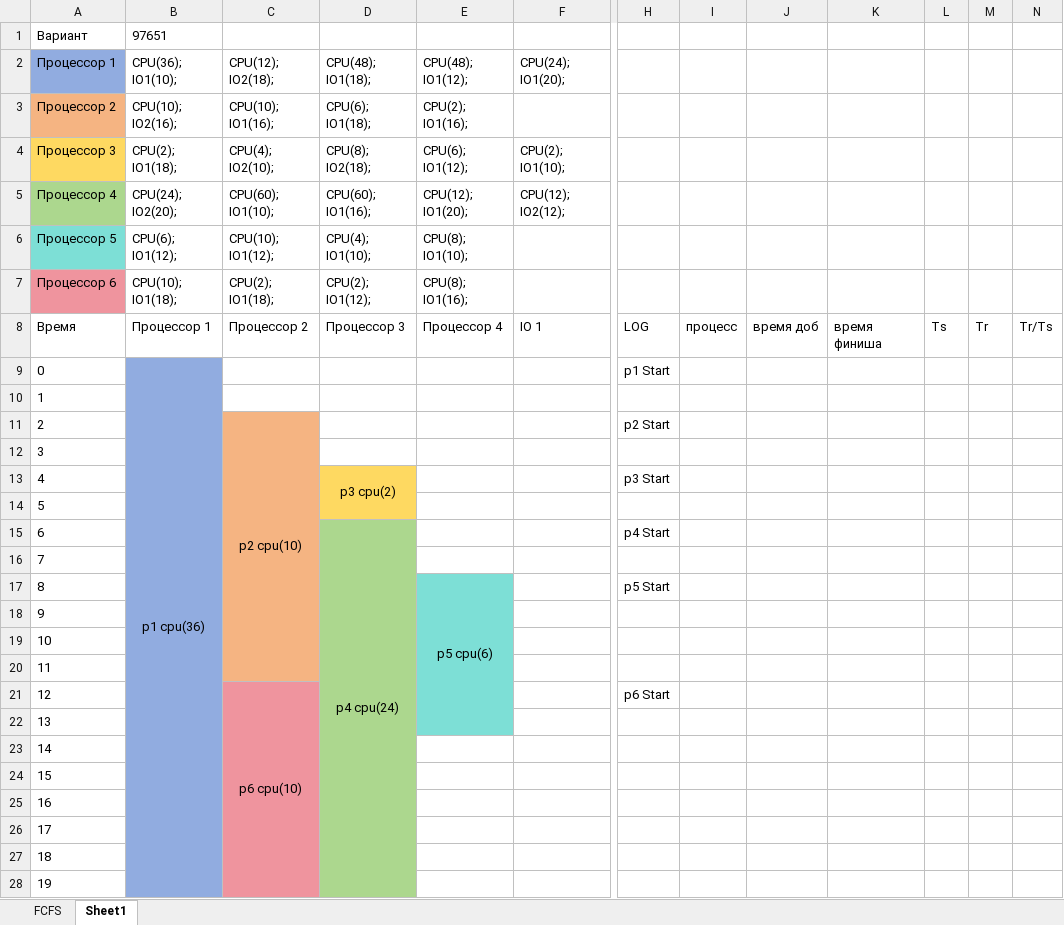
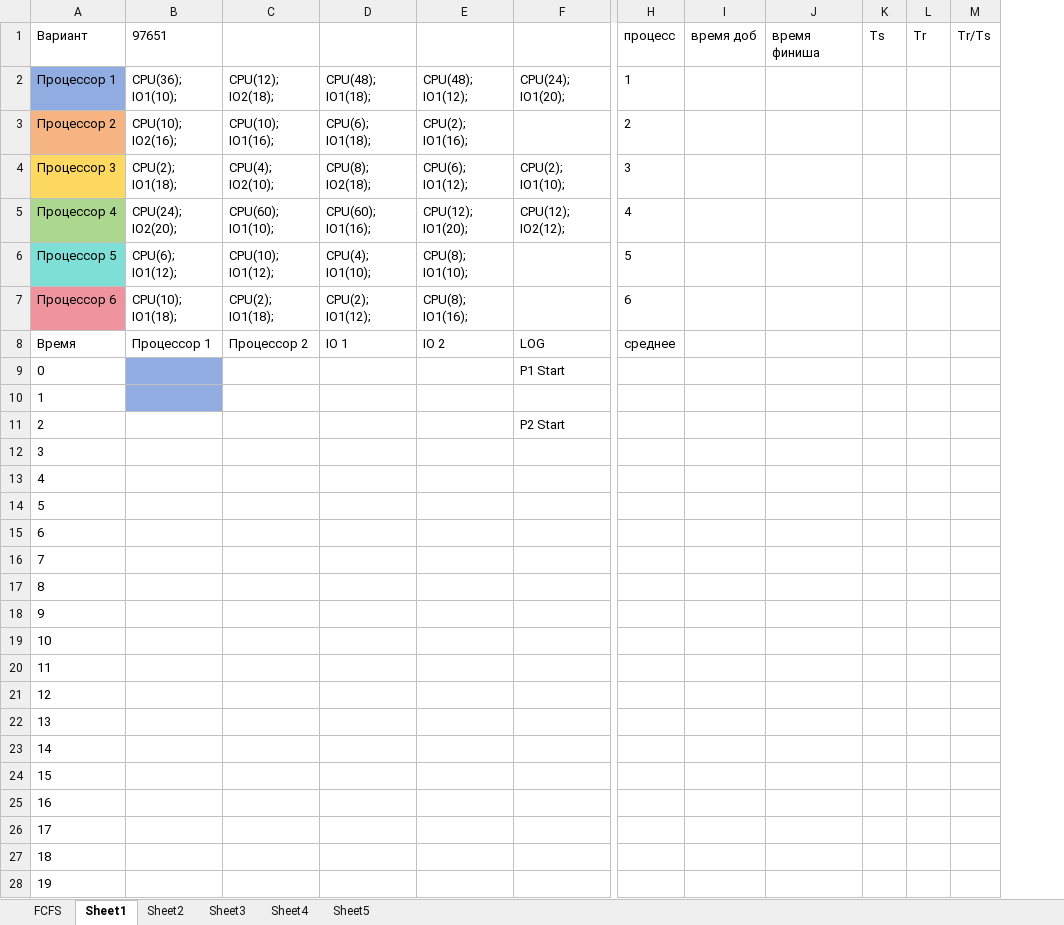
Before and after one commit to Tolia-GH/ITMO-PE, an Excel workbook: OS/Track3/MyLab1.xlsx, sheet Sheet1, drawn as a sheet; only a part is shown, gaps mark what is left out; values as stored, in another font and other column widths than the file's, no borders; removed rows and columns are numbered as before the commit, all else as after; the diff covers the shown part only; the diff names each change by its address in the sheet, - before the commit and + after, or states it on an @@ line.

```diff
--- a/OS/Track3/MyLab1.xlsx (sheet Sheet1)
+++ b/OS/Track3/MyLab1.xlsx (sheet Sheet1)
+sheet tab: Sheet2
+sheet tab: Sheet3
+sheet tab: Sheet4
+sheet tab: Sheet5
-column H, rows 8-21: LOG | p1 Start |  | p2 Start |  | p3 Start |  | p4 Start |  | p5 Start |  |  |  | p6 Start
-column I, row 8: процесс
+column H (процесс), rows 2-8: 1 | 2 | 3 | 4 | 5 | 6 | среднее
-I1: (empty)
+I1: время доб
-J1: (empty)
+J1: время финиша
-K1: (empty)
+K1: Ts
-L1: (empty)
+L1: Tr
-M1: (empty)
+M1: Tr/Ts
-D8: Процессор 3
+D8: IO 1
-E8: Процессор 4
+E8: IO 2
-F8: IO 1
+F8: LOG
-I8 (время доб): время доб
+I8 (время доб): (empty)
-J8 (время финиша): время финиша
+J8 (время финиша): (empty)
-K8 (Ts): Ts
+K8 (Ts): (empty)
-L8 (Tr): Tr
+L8 (Tr): (empty)
-M8 (Tr/Ts): Tr/Ts
+M8 (Tr/Ts): (empty)
-B9 (97651): p1 cpu(36)
+B9 (97651): (empty)
-B9:B44 merged
-F9: (empty)
+F9: P1 Start
-B11:B28 fill: #91ACE0
+B11:B28 fill: none
-C11: p2 cpu(10)
+C11: (empty)
-C11:C20 fill: #F5B482
+C11:C20 fill: none
-C11:C20 merged
-F11: (empty)
+F11: P2 Start
-D13: p3 cpu(2)
+D13: (empty)
-D13:D14 fill: #FED961
+D13:D14 fill: none
-D13:D14 merged
-D15: p4 cpu(24)
+D15: (empty)
-D15:D28 fill: #ACD78E
+D15:D28 fill: none
-D15:D38 merged
-E17: p5 cpu(6)
+E17: (empty)
-E17:E22 fill: #7DDFD6
+E17:E22 fill: none
-E17:E22 merged
-C21: p6 cpu(10)
+C21: (empty)
-C21:C28 fill: #EF949E
+C21:C28 fill: none
-C21:C30 merged
```
Also changed, not shown: 7 edited cells and cell formats elsewhere in this sheet, sheet FCFS.
